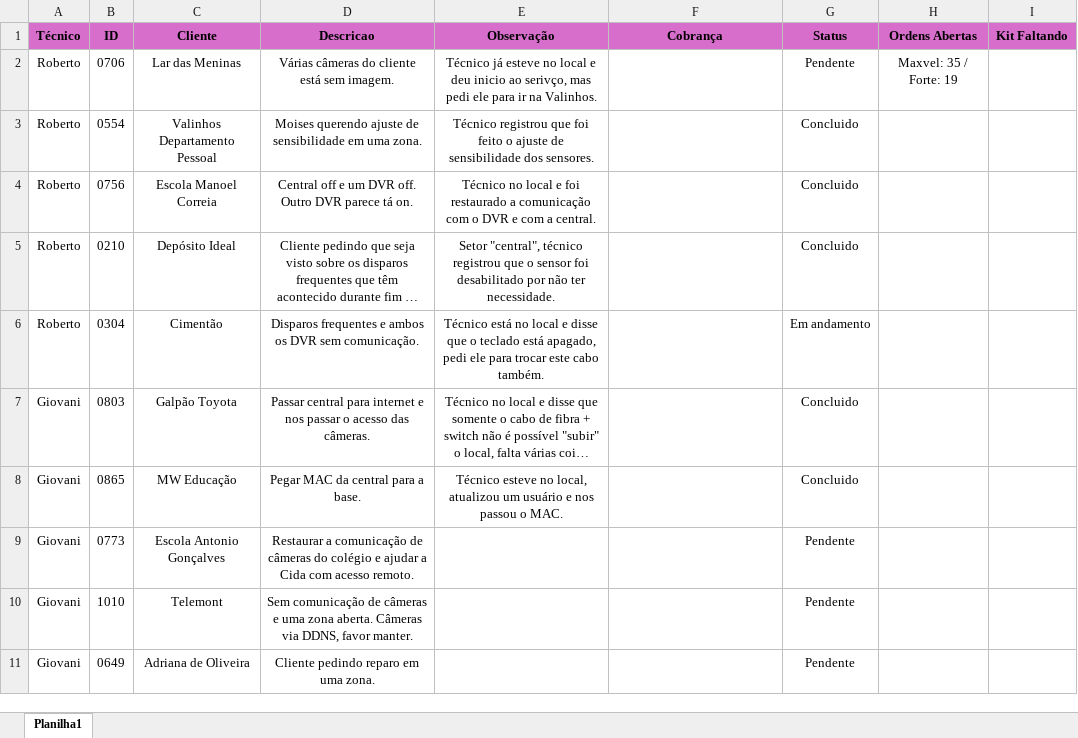
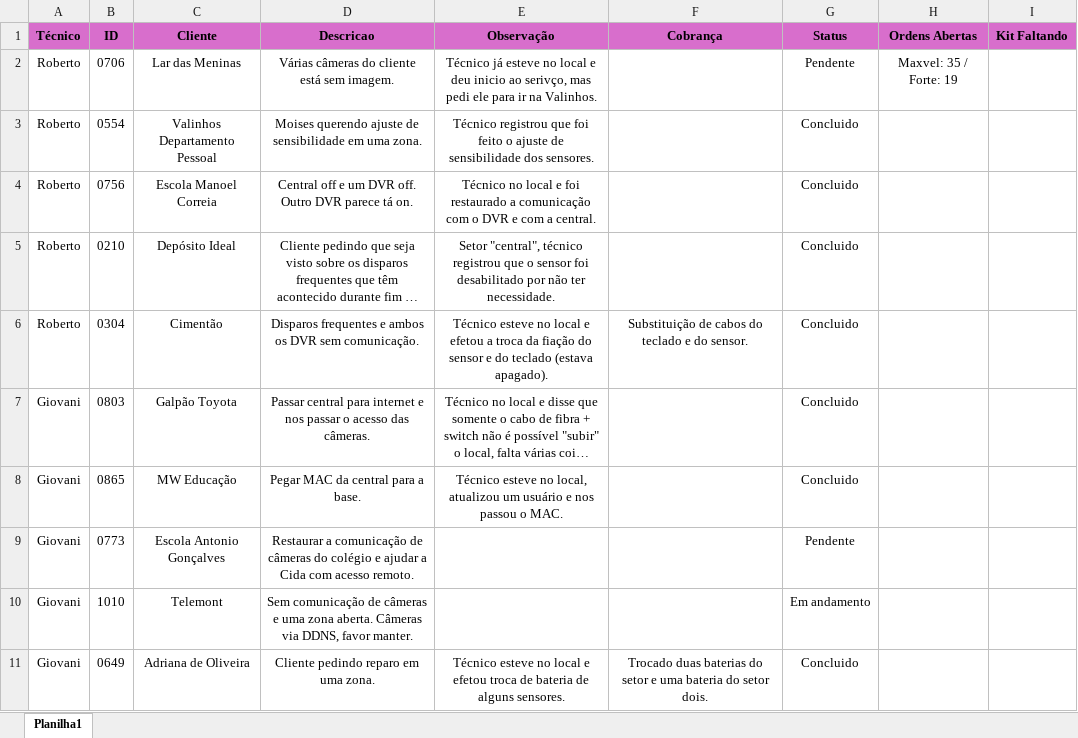
Before and after one commit to pedrohcarvalho201-spec/painel-agenda-tecnica, an Excel workbook: agenda.xlsx, sheet Planilha1, drawn as a sheet; long unchanged cells end in …; values as stored, in another font and other column widths than the file's, no borders; the diff names each change by its address in the sheet, - before the commit and + after, or states it on an @@ line.

Commit message:
Atualizacao rapida de agenda as 14:21:54,13

```diff
--- a/agenda.xlsx (sheet Planilha1)
+++ b/agenda.xlsx (sheet Planilha1)
-E6 (Observação): Técnico está no local e disse que o teclado está apagado, pedi ele para trocar este cabo também.
+E6 (Observação): Técnico esteve no local e efetou a troca da fiação do sensor e do teclado (estava apagado).
-F6 (Cobrança): (empty)
+F6 (Cobrança): Substituição de cabos do teclado e do sensor.
-G6 (Status): Em andamento
+G6 (Status): Concluido
-G10 (Status): Pendente
+G10 (Status): Em andamento
-E11 (Observação): (empty)
+E11 (Observação): Técnico esteve no local e efetou troca de bateria de alguns sensores.
-F11 (Cobrança): (empty)
+F11 (Cobrança): Trocado duas baterias do setor e uma bateria do setor dois.
-G11 (Status): Pendente
+G11 (Status): Concluido
```
Also changed, not shown: 1 other file.
